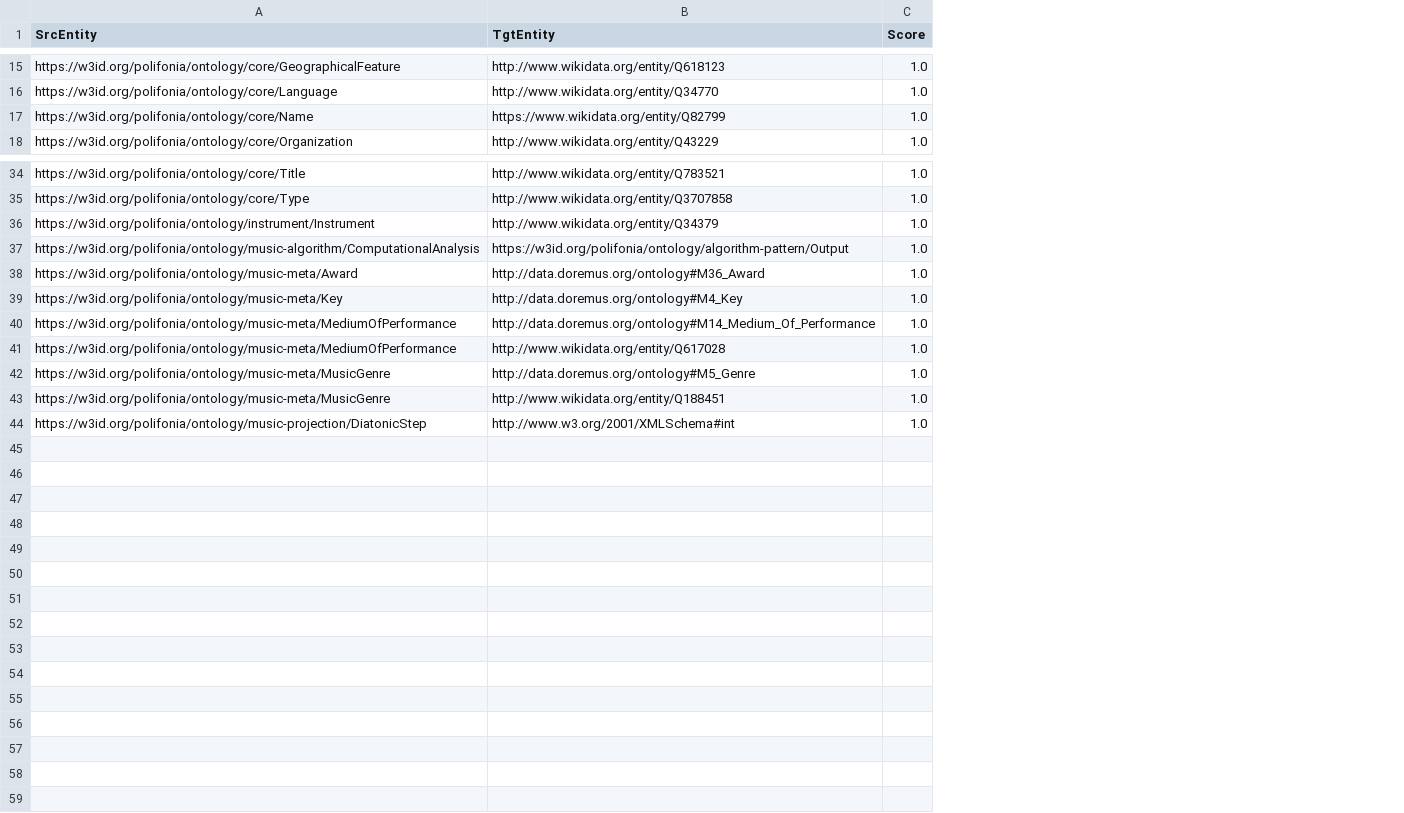
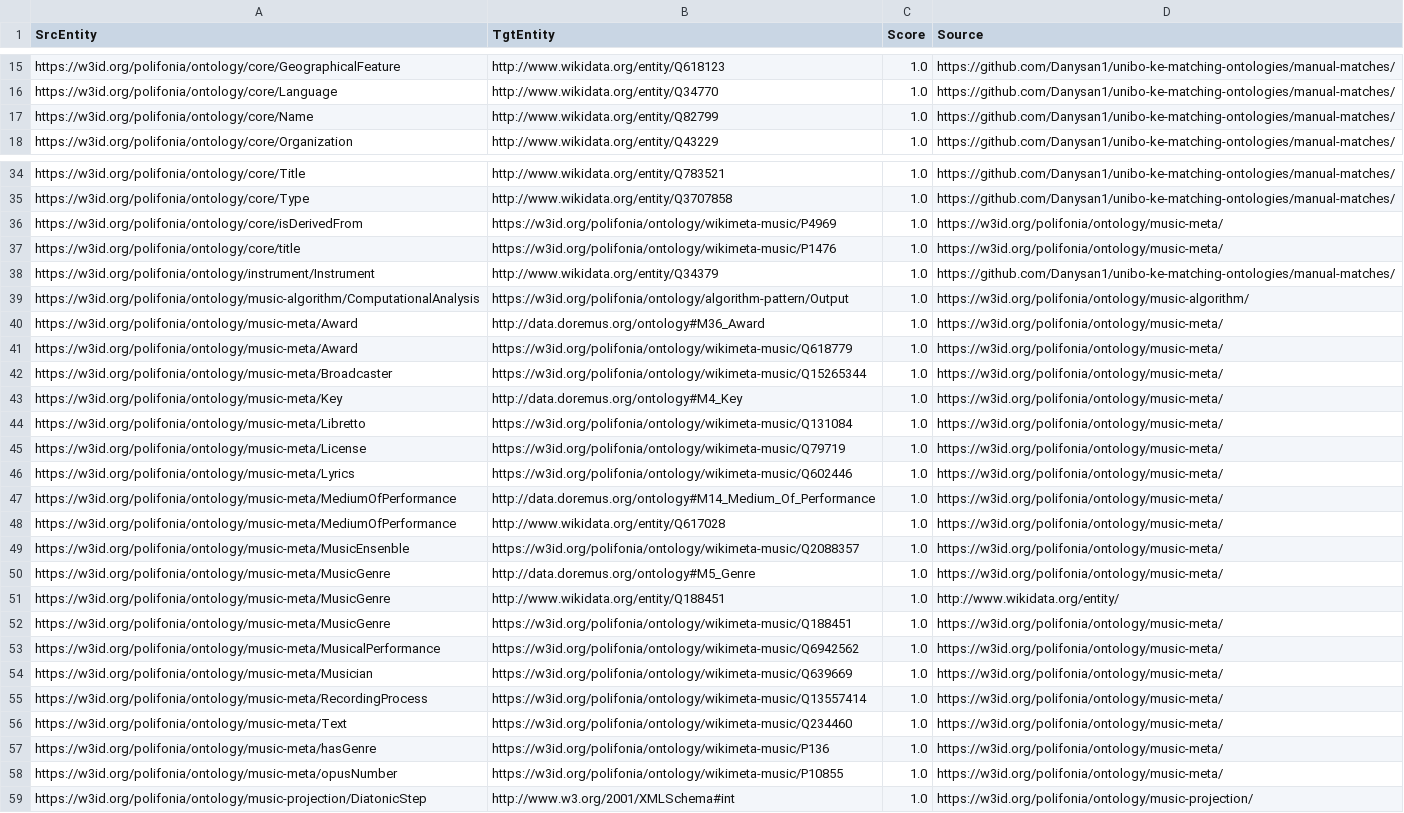
Before and after one commit to Danysan1/unibo-ke-matching-ontologies, a TSV file: known_mappings.tsv, drawn as a sheet; only a part is shown, gaps mark what is left out; the diff names each change by its address in the sheet, - before the commit and + after, or states it on an @@ line.

Commit message:
Add known mapping source

```diff
--- a/known_mappings.tsv
+++ b/known_mappings.tsv
+column D (Source), rows 15-18: all https://github.com/Danysan1/unibo-ke-matching-ontologies/manual-matches/; rows 34-35: https://github.com/Danysan1/unibo-ke-matching-ontologies/manual-matches/ | https://github.com/Danysan1/unibo-ke-matching-ontologies/manual-matches/; rows 38-40: https://github.com/Danysan1/unibo-ke-matching-ontologies/manual-matches/ | https://w3id.org/polifonia/ontology/music-algorithm/ | https://w3id.org/polifonia/ontology/music-meta/; row 43: https://w3id.org/polifonia/ontology/music-meta/; rows 47-48: https://w3id.org/polifonia/ontology/music-meta/ | https://w3id.org/polifonia/ontology/music-meta/; rows 50-51: https://w3id.org/polifonia/ontology/music-meta/ | http://www.wikidata.org/entity/; row 59: https://w3id.org/polifonia/ontology/music-projection/
-B17 (TgtEntity): https://www.wikidata.org/entity/Q82799
+B17 (TgtEntity): http://www.wikidata.org/entity/Q82799
+row 36: https://w3id.org/polifonia/ontology/core/isDerivedFrom | https://w3id.org/polifonia/ontology/wikimeta-music/P4969 | 1.0 | https://w3id.org/polifonia/ontology/music-meta/
+row 37: https://w3id.org/polifonia/ontology/core/title | https://w3id.org/polifonia/ontology/wikimeta-music/P1476 | 1.0 | https://w3id.org/polifonia/ontology/music-meta/
+row 41: https://w3id.org/polifonia/ontology/music-meta/Award | https://w3id.org/polifonia/ontology/wikimeta-music/Q618779 | 1.0 | https://w3id.org/polifonia/ontology/music-meta/
+row 42: https://w3id.org/polifonia/ontology/music-meta/Broadcaster | https://w3id.org/polifonia/ontology/wikimeta-music/Q15265344 | 1.0 | https://w3id.org/polifonia/ontology/music-meta/
+row 44: https://w3id.org/polifonia/ontology/music-meta/Libretto | https://w3id.org/polifonia/ontology/wikimeta-music/Q131084 | 1.0 | https://w3id.org/polifonia/ontology/music-meta/
+row 45: https://w3id.org/polifonia/ontology/music-meta/License | https://w3id.org/polifonia/ontology/wikimeta-music/Q79719 | 1.0 | https://w3id.org/polifonia/ontology/music-meta/
+row 46: https://w3id.org/polifonia/ontology/music-meta/Lyrics | https://w3id.org/polifonia/ontology/wikimeta-music/Q602446 | 1.0 | https://w3id.org/polifonia/ontology/music-meta/
+row 49: https://w3id.org/polifonia/ontology/music-meta/MusicEnsenble | https://w3id.org/polifonia/ontology/wikimeta-music/Q2088357 | 1.0 | https://w3id.org/polifonia/ontology/music-meta/
+row 52: https://w3id.org/polifonia/ontology/music-meta/MusicGenre | https://w3id.org/polifonia/ontology/wikimeta-music/Q188451 | 1.0 | https://w3id.org/polifonia/ontology/music-meta/
+row 53: https://w3id.org/polifonia/ontology/music-meta/MusicalPerformance | https://w3id.org/polifonia/ontology/wikimeta-music/Q6942562 | 1.0 | https://w3id.org/polifonia/ontology/music-meta/
+row 54: https://w3id.org/polifonia/ontology/music-meta/Musician | https://w3id.org/polifonia/ontology/wikimeta-music/Q639669 | 1.0 | https://w3id.org/polifonia/ontology/music-meta/
+row 55: https://w3id.org/polifonia/ontology/music-meta/RecordingProcess | https://w3id.org/polifonia/ontology/wikimeta-music/Q13557414 | 1.0 | https://w3id.org/polifonia/ontology/music-meta/
+row 56: https://w3id.org/polifonia/ontology/music-meta/Text | https://w3id.org/polifonia/ontology/wikimeta-music/Q234460 | 1.0 | https://w3id.org/polifonia/ontology/music-meta/
+row 57: https://w3id.org/polifonia/ontology/music-meta/hasGenre | https://w3id.org/polifonia/ontology/wikimeta-music/P136 | 1.0 | https://w3id.org/polifonia/ontology/music-meta/
+row 58: https://w3id.org/polifonia/ontology/music-meta/opusNumber | https://w3id.org/polifonia/ontology/wikimeta-music/P10855 | 1.0 | https://w3id.org/polifonia/ontology/music-meta/
```
Also changed, not shown: 4 other files.
